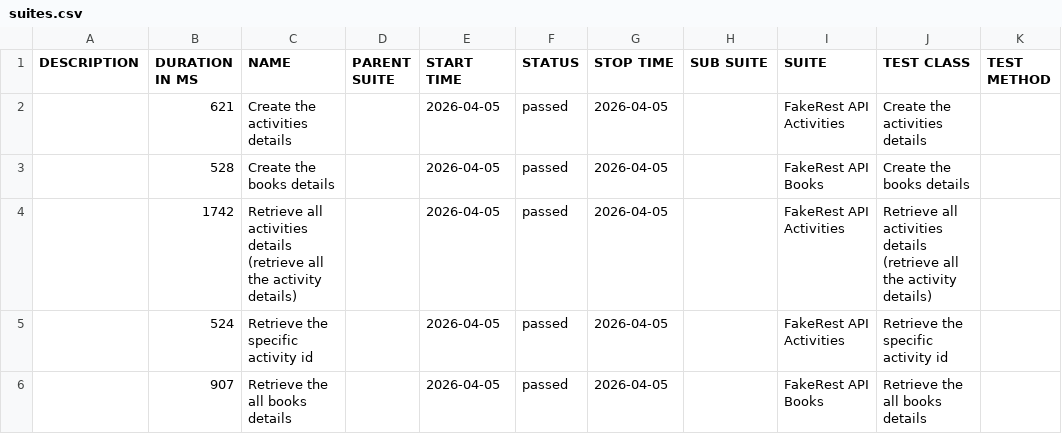
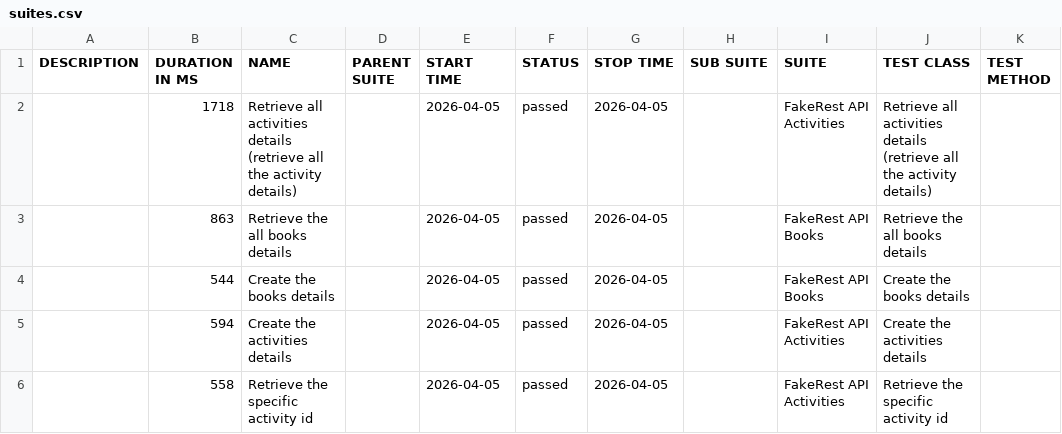
Before and after one commit to BalajiRamudu/API_Testing_Practice, a CSV file: data/suites.csv, drawn as a sheet.

```diff
--- a/data/suites.csv
+++ b/data/suites.csv
@@ -1,6 +1,6 @@
 "DESCRIPTION","DURATION IN MS","NAME","PARENT SUITE","START TIME","STATUS","STOP TIME","SUB SUITE","SUITE","TEST CLASS","TEST METHOD"
-"","621","Create the activities details","","2026-04-05","passed","2026-04-05","","FakeRest API Activities","Create the activities details",""
-"","528","Create the books details","","2026-04-05","passed","2026-04-05","","FakeRest API Books","Create the books details",""
-"","1742","Retrieve all activities details (retrieve all the activity details)","","2026-04-05","passed","2026-04-05","","FakeRest API Activities","Retrieve all activities details (retrieve all the activity details)",""
-"","524","Retrieve the specific activity id","","2026-04-05","passed","2026-04-05","","FakeRest API Activities","Retrieve the specific activity id",""
-"","907","Retrieve the all books details","","2026-04-05","passed","2026-04-05","","FakeRest API Books","Retrieve the all books details",""
+"","1718","Retrieve all activities details (retrieve all the activity details)","","2026-04-05","passed","2026-04-05","","FakeRest API Activities","Retrieve all activities details (retrieve all the activity details)",""
+"","863","Retrieve the all books details","","2026-04-05","passed","2026-04-05","","FakeRest API Books","Retrieve the all books details",""
+"","544","Create the books details","","2026-04-05","passed","2026-04-05","","FakeRest API Books","Create the books details",""
+"","594","Create the activities details","","2026-04-05","passed","2026-04-05","","FakeRest API Activities","Create the activities details",""
+"","558","Retrieve the specific activity id","","2026-04-05","passed","2026-04-05","","FakeRest API Activities","Retrieve the specific activity id",""
```
Also changed, not shown: data/behaviors.csv, 24 other files.
